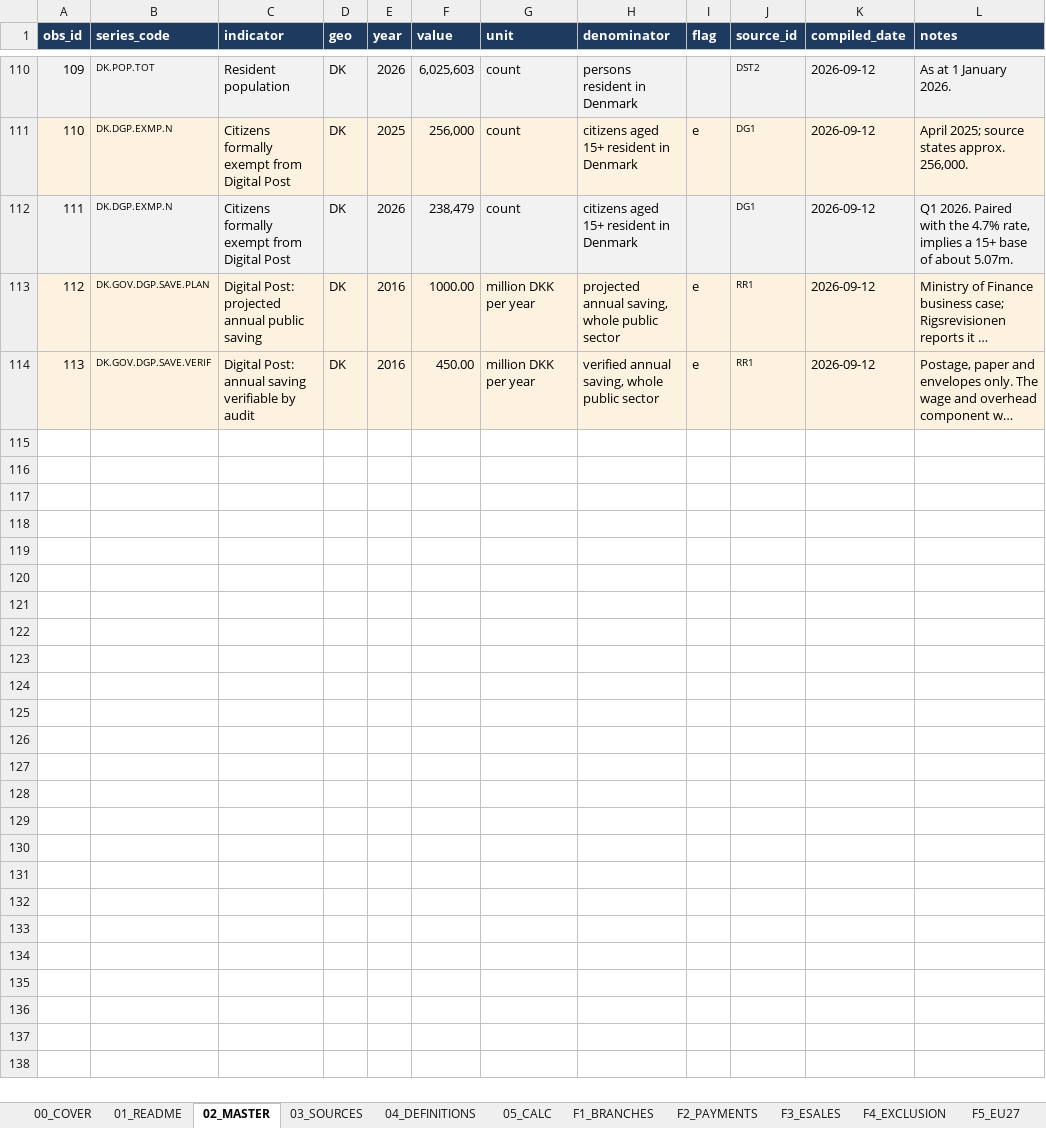
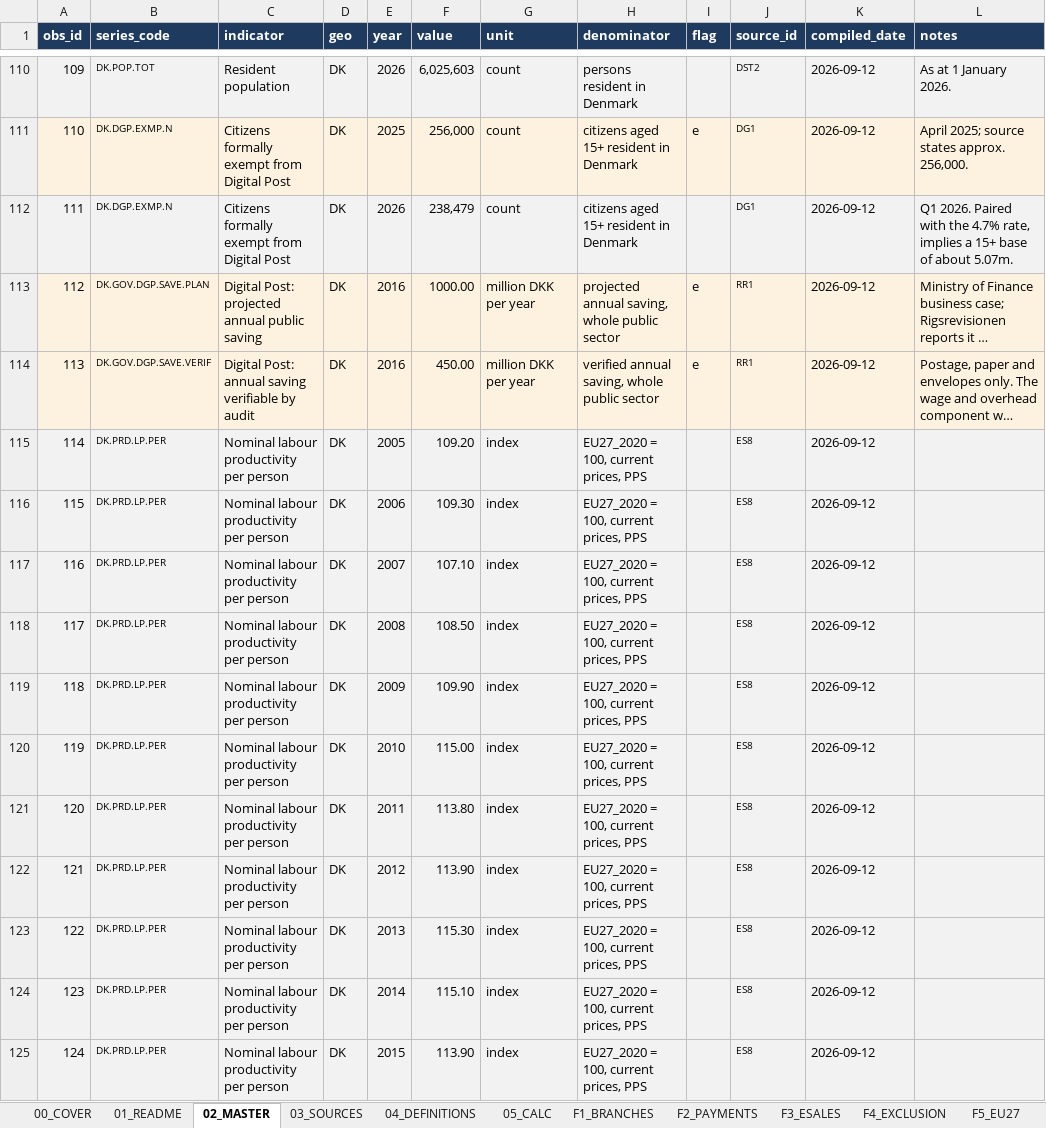
Before and after one commit to saladb4o/Presentation_slides, an Excel workbook: ECON1596_A2_Denmark_DataWorkbook_s4040040.xlsx, sheet 02_MASTER, drawn as a sheet; only a part is shown, gaps mark what is left out; long unchanged cells end in …; values as stored, in another font and other column widths than the file's, no borders; the diff covers the shown part only; the diff names each change by its address in the sheet, - before the commit and + after, or states it on an @@ line.

```diff
--- a/ECON1596_A2_Denmark_DataWorkbook_s4040040.xlsx (sheet 02_MASTER)
+++ b/ECON1596_A2_Denmark_DataWorkbook_s4040040.xlsx (sheet 02_MASTER)
+row 115: 114 | DK.PRD.LP.PER | Nominal labour productivity per person | DK | 2005 | 109.20 | index | EU27_2020 = 100, current prices, PPS |  | ES8 | 2026-09-12
+row 116: 115 | DK.PRD.LP.PER | Nominal labour productivity per person | DK | 2006 | 109.30 | index | EU27_2020 = 100, current prices, PPS |  | ES8 | 2026-09-12
+row 117: 116 | DK.PRD.LP.PER | Nominal labour productivity per person | DK | 2007 | 107.10 | index | EU27_2020 = 100, current prices, PPS |  | ES8 | 2026-09-12
+row 118: 117 | DK.PRD.LP.PER | Nominal labour productivity per person | DK | 2008 | 108.50 | index | EU27_2020 = 100, current prices, PPS |  | ES8 | 2026-09-12
+row 119: 118 | DK.PRD.LP.PER | Nominal labour productivity per person | DK | 2009 | 109.90 | index | EU27_2020 = 100, current prices, PPS |  | ES8 | 2026-09-12
+row 120: 119 | DK.PRD.LP.PER | Nominal labour productivity per person | DK | 2010 | 115.00 | index | EU27_2020 = 100, current prices, PPS |  | ES8 | 2026-09-12
+row 121: 120 | DK.PRD.LP.PER | Nominal labour productivity per person | DK | 2011 | 113.80 | index | EU27_2020 = 100, current prices, PPS |  | ES8 | 2026-09-12
+row 122: 121 | DK.PRD.LP.PER | Nominal labour productivity per person | DK | 2012 | 113.90 | index | EU27_2020 = 100, current prices, PPS |  | ES8 | 2026-09-12
+row 123: 122 | DK.PRD.LP.PER | Nominal labour productivity per person | DK | 2013 | 115.30 | index | EU27_2020 = 100, current prices, PPS |  | ES8 | 2026-09-12
+row 124: 123 | DK.PRD.LP.PER | Nominal labour productivity per person | DK | 2014 | 115.10 | index | EU27_2020 = 100, current prices, PPS |  | ES8 | 2026-09-12
+row 125: 124 | DK.PRD.LP.PER | Nominal labour productivity per person | DK | 2015 | 113.90 | index | EU27_2020 = 100, current prices, PPS |  | ES8 | 2026-09-12
```
Also changed, not shown: 10 added rows elsewhere in this sheet, sheet 03_SOURCES, sheet 04_DEFINITIONS, sheet 00_COVER, 4 other files.
